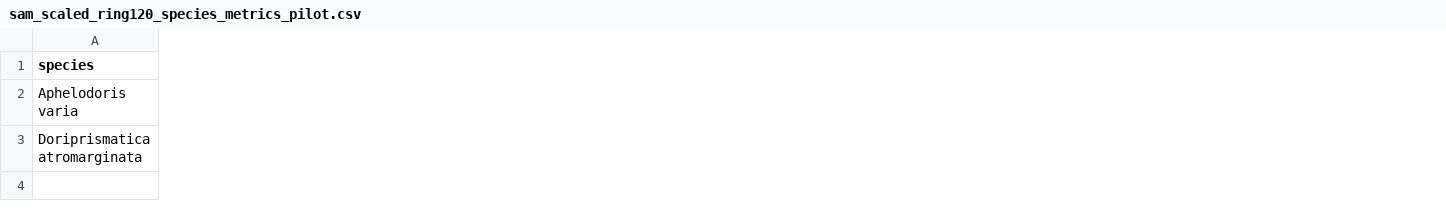
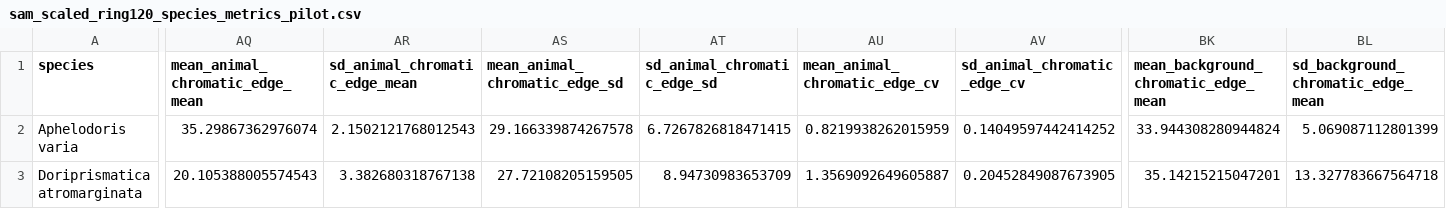
Before and after one commit to Strerrchip/MSc_project_nudibranchs, a CSV file: processed_data/automated_image_analysis/image_metrics/sam_scaled_ring120_species_metrics_pilot.csv, drawn as a sheet; only a part is shown, gaps mark what is left out; the diff covers the shown part only; the diff names each change by its address in the sheet, - before the commit and + after, or states it on an @@ line.

Commit message:
Add literature-based chromatic edge metrics

```diff
--- a/processed_data/automated_image_analysis/image_metrics/sam_scaled_ring120_species_metrics_pilot.csv
+++ b/processed_data/automated_image_analysis/image_metrics/sam_scaled_ring120_species_metrics_pilot.csv
+column AQ (mean_animal_chromatic_edge_mean), rows 2-3: 35.29867362976074 | 20.105388005574543
+column AR (sd_animal_chromatic_edge_mean), rows 2-3: 2.1502121768012543 | 3.382680318767138
+column AS (mean_animal_chromatic_edge_sd), rows 2-3: 29.166339874267578 | 27.72108205159505
+column AT (sd_animal_chromatic_edge_sd), rows 2-3: 6.7267826818471415 | 8.94730983653709
+column AU (mean_animal_chromatic_edge_cv), rows 2-3: 0.8219938262015959 | 1.3569092649605887
+column AV (sd_animal_chromatic_edge_cv), rows 2-3: 0.14049597442414252 | 0.20452849087673905
+column BK, rows 1-3: mean_background_chromatic_edge_mean | 33.944308280944824 | 35.14215215047201
+column BL, rows 1-3: sd_background_chromatic_edge_mean | 5.069087112801399 | 13.327783667564718
```
Also changed, not shown: 6 added columns elsewhere in this file, processed_data/automated_image_analysis/image_metrics/sam_scaled_ring120_image_metrics_pilot.csv, 4 other files.
